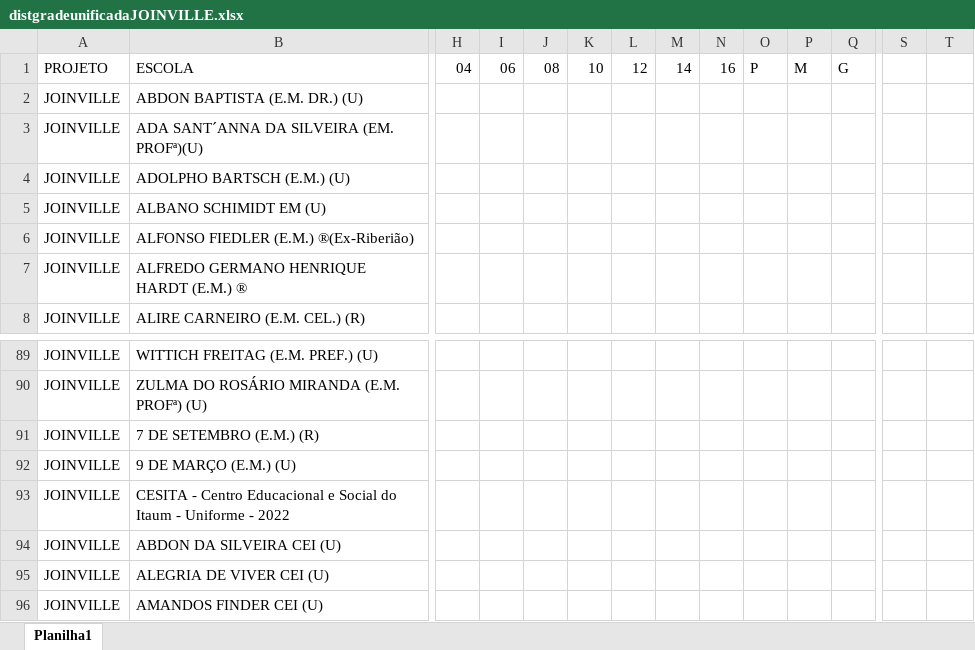
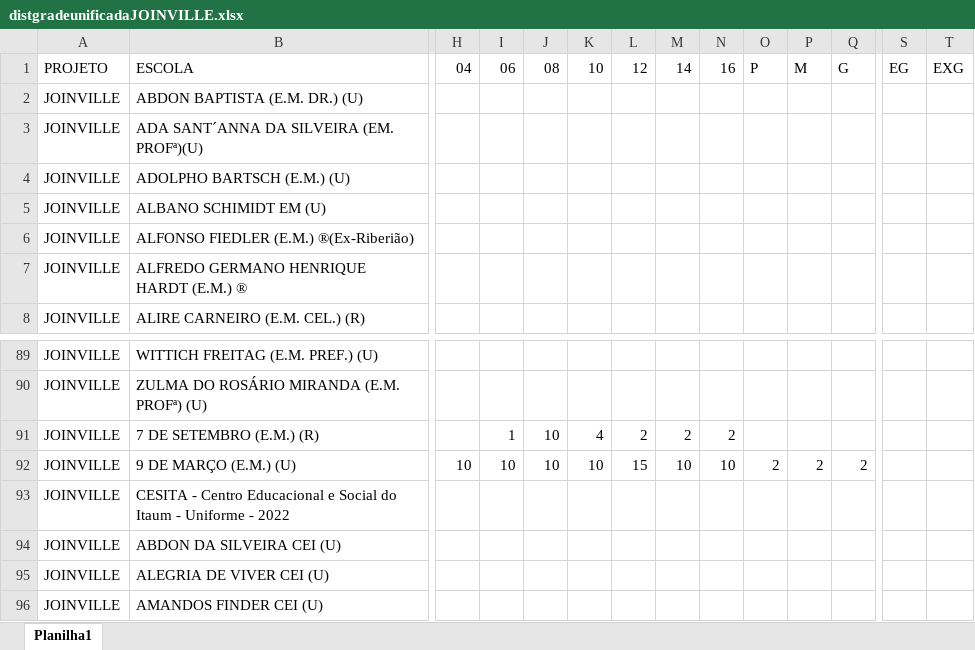
Before and after one commit to Alexandre1313/system_sys_back, an Excel workbook: core/utils/distgradeunificadaJOINVILLE.xlsx, sheet Planilha1, drawn as a sheet; only a part is shown, gaps mark what is left out; values as stored, in another font and other column widths than the file's, no cell formats; the diff covers the shown part only; the diff names each change by its address in the sheet, - before the commit and + after, or states it on an @@ line.

```diff
--- a/core/utils/distgradeunificadaJOINVILLE.xlsx (sheet Planilha1)
+++ b/core/utils/distgradeunificadaJOINVILLE.xlsx (sheet Planilha1)
-S1: (empty)
+S1: EG
-T1: (empty)
+T1: EXG
-I91: (empty)
+I91: 1
-J91:J92: (empty)
+J91:J92: 10
-K91: (empty)
+K91: 4
-L91: (empty)
+L91: 2
-M91: (empty)
+M91: 2
-N91: (empty)
+N91: 2
-H92: (empty)
+H92: 10
-I92: (empty)
+I92: 10
-K92: (empty)
+K92: 10
-L92: (empty)
+L92: 15
-M92: (empty)
+M92: 10
-N92: (empty)
+N92: 10
-O92: (empty)
+O92: 2
-P92: (empty)
+P92: 2
-Q92: (empty)
+Q92: 2
```
Also changed, not shown: 1 edited cell elsewhere in this sheet, cell formats, 3 other files.
